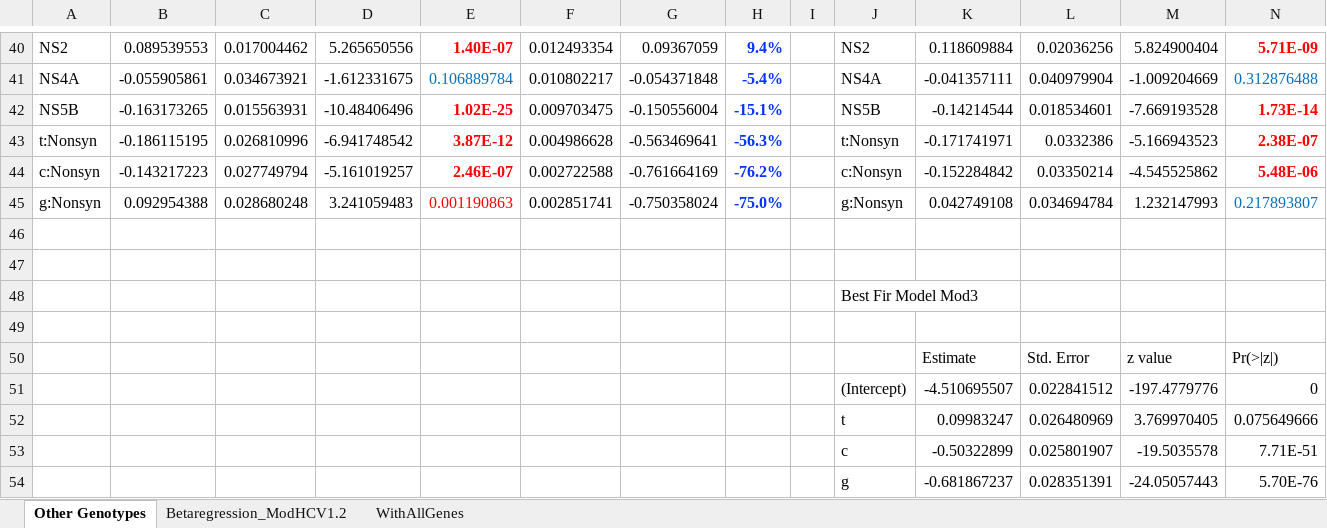
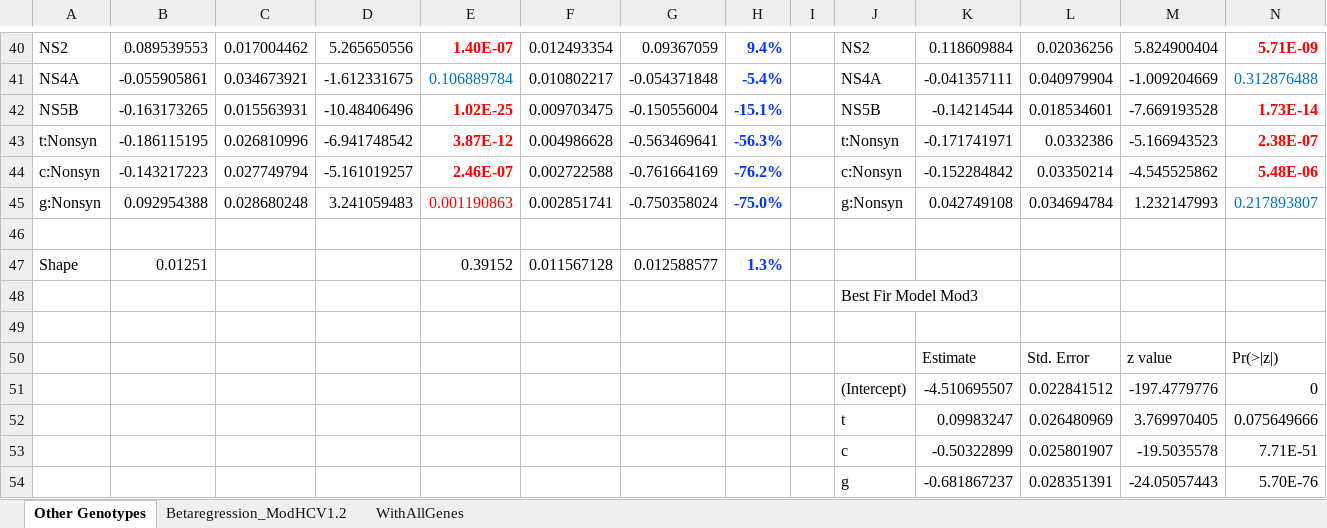
Before and after one commit to kahot/HCV_project, an Excel workbook: Output_all/GLM/Betaregression_Mod_Table.xlsx, sheet Other Genotypes, drawn as a sheet; only a part is shown, gaps mark what is left out; values as stored, in another font and other column widths than the file's, no borders; rows hold the shown columns only; the diff names each change by its address in the sheet, - before the commit and + after, or states it on an @@ line.

```diff
--- a/Output_all/GLM/Betaregression_Mod_Table.xlsx (sheet Other Genotypes)
+++ b/Output_all/GLM/Betaregression_Mod_Table.xlsx (sheet Other Genotypes)
-row 47: (empty)
+row 47: Shape | 0.01251 |  |  | 0.39152 | 0.011567128 | 0.012588577 | 1.3%
```
Also changed, not shown: Output1A/SummaryStats/WilcoxTestResults_byGene_MF-SC.xlsx, 6 other files.
